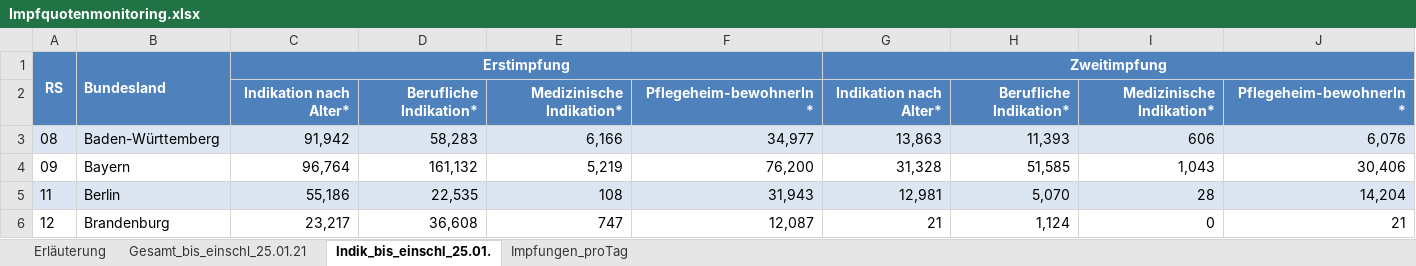
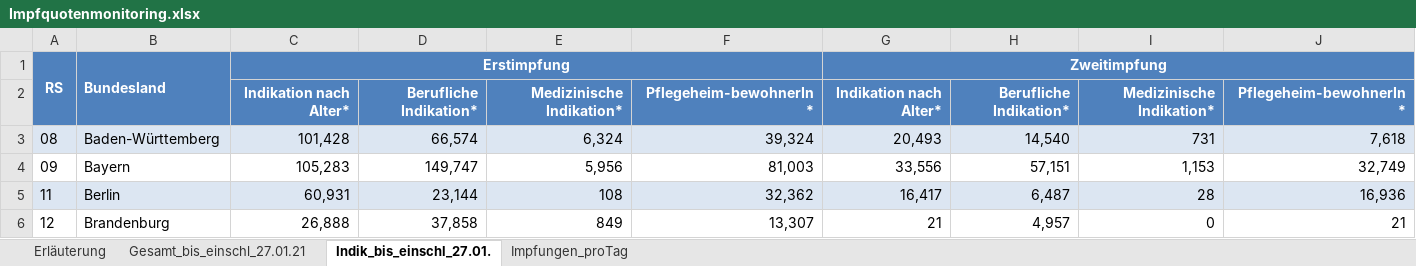
Before and after one commit to GarunWindtotem/Auswertung_Covid_19, an Excel workbook: input/Impfquotenmonitoring.xlsx, sheet Indik_bis_einschl_27.01., drawn as a sheet; only a part is shown; values as stored, in another font and other column widths than the file's, no borders; the diff covers the shown part only; the diff names each change by its address in the sheet, - before the commit and + after, or states it on an @@ line.

```diff
--- a/input/Impfquotenmonitoring.xlsx (sheet Indik_bis_einschl_27.01.)
+++ b/input/Impfquotenmonitoring.xlsx (sheet Indik_bis_einschl_27.01.)
-sheet tab: Gesamt_bis_einschl_25.01.21
+sheet tab: Gesamt_bis_einschl_27.01.21
-sheet tab: Indik_bis_einschl_25.01.
+sheet tab: Indik_bis_einschl_27.01.
-C3: 91,942
+C3: 101,428
-D3: 58,283
+D3: 66,574
-E3: 6,166
+E3: 6,324
-F3: 34,977
+F3: 39,324
-G3: 13,863
+G3: 20,493
-H3: 11,393
+H3: 14,540
-I3: 606
+I3: 731
-J3: 6,076
+J3: 7,618
-C4: 96,764
+C4: 105,283
-D4: 161,132
+D4: 149,747
-E4: 5,219
+E4: 5,956
-F4: 76,200
+F4: 81,003
-G4: 31,328
+G4: 33,556
-H4: 51,585
+H4: 57,151
-I4: 1,043
+I4: 1,153
-J4: 30,406
+J4: 32,749
-C5: 55,186
+C5: 60,931
-D5: 22,535
+D5: 23,144
-F5: 31,943
+F5: 32,362
-G5: 12,981
+G5: 16,417
-H5: 5,070
+H5: 6,487
-J5: 14,204
+J5: 16,936
-C6: 23,217
+C6: 26,888
-D6: 36,608
+D6: 37,858
-E6: 747
+E6: 849
-F6: 12,087
+F6: 13,307
-H6: 1,124
+H6: 4,957
```
Also changed, not shown: 1 added row, 1 removed row and 88 edited cells elsewhere in this sheet, sheet Gesamt_bis_einschl_27.01.21, sheet Impfungen_proTag, sheet Erläuterung, input/Testzahlen-gesamt.xlsx, 44 other files.
